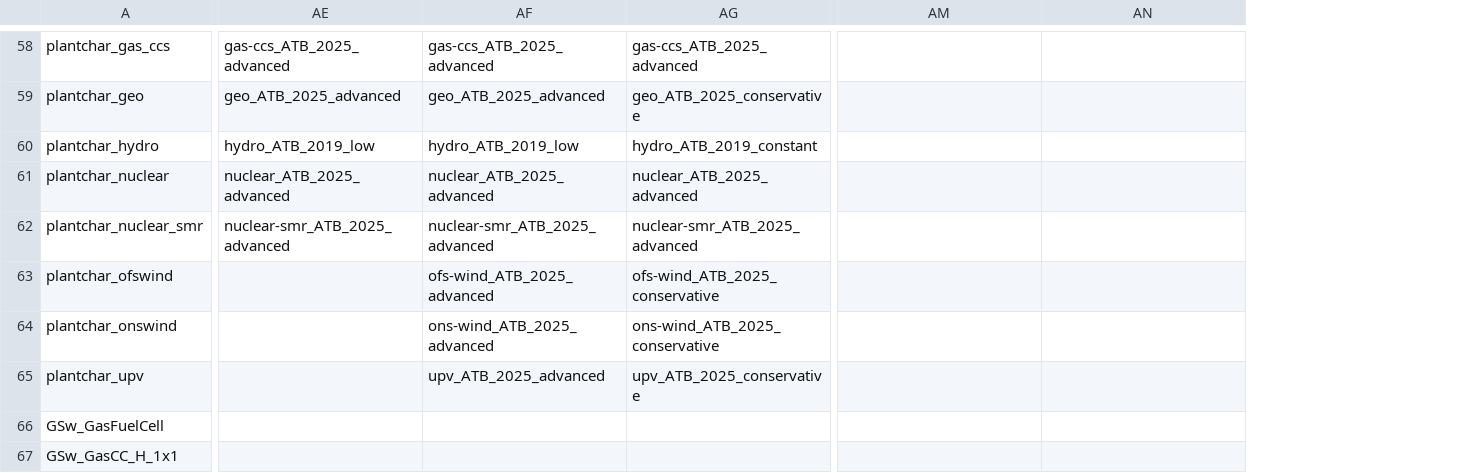
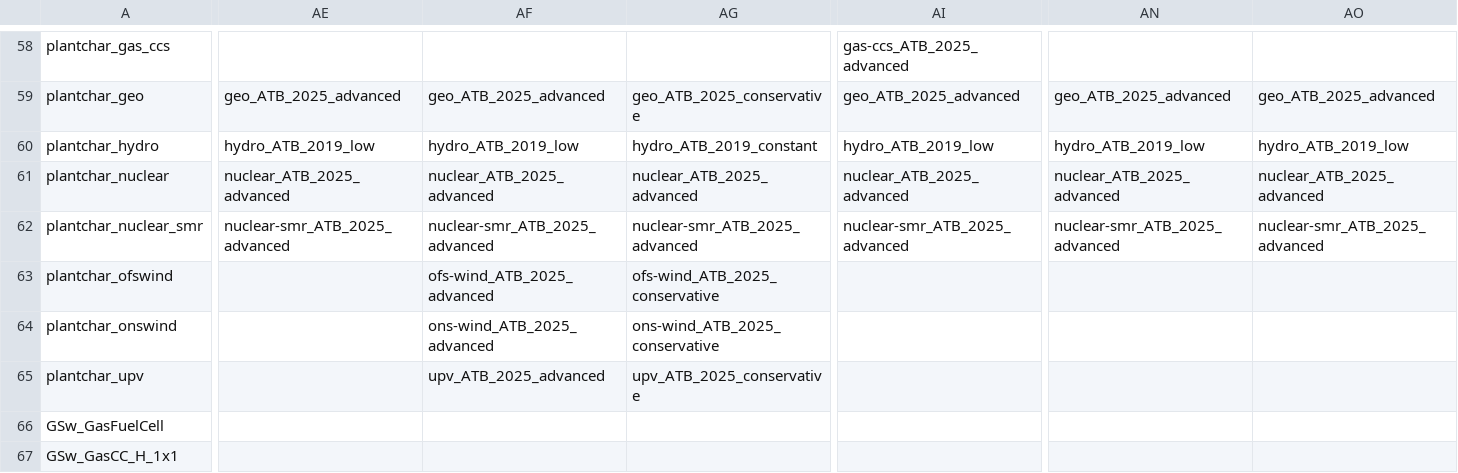
Before and after one commit to ReEDS-Model/ReEDS, a CSV file: cases_standardscenarios.csv, drawn as a sheet; only a part is shown, gaps mark what is left out; addresses are those after the commit; the diff covers the shown part only; the diff names each change by its address in the sheet, - before the commit and + after, or states it on an @@ line.

```diff
--- a/cases_standardscenarios.csv
+++ b/cases_standardscenarios.csv
+column AI, rows 58-62: gas-ccs_ATB_2025_advanced | geo_ATB_2025_advanced | hydro_ATB_2019_low | nuclear_ATB_2025_advanced | nuclear-smr_ATB_2025_advanced
-AE58: gas-ccs_ATB_2025_advanced
+AE58: (empty)
-AF58: gas-ccs_ATB_2025_advanced
+AF58: (empty)
-AG58: gas-ccs_ATB_2025_advanced
+AG58: (empty)
-AN59: (empty)
+AN59: geo_ATB_2025_advanced
-AO59: (empty)
+AO59: geo_ATB_2025_advanced
-AN60: (empty)
+AN60: hydro_ATB_2019_low
-AO60: (empty)
+AO60: hydro_ATB_2019_low
-AN61: (empty)
+AN61: nuclear_ATB_2025_advanced
-AO61: (empty)
+AO61: nuclear_ATB_2025_advanced
-AN62: (empty)
+AN62: nuclear-smr_ATB_2025_advanced
-AO62: (empty)
+AO62: nuclear-smr_ATB_2025_advanced
```
Also changed, not shown: 48 edited cells elsewhere in this file.
